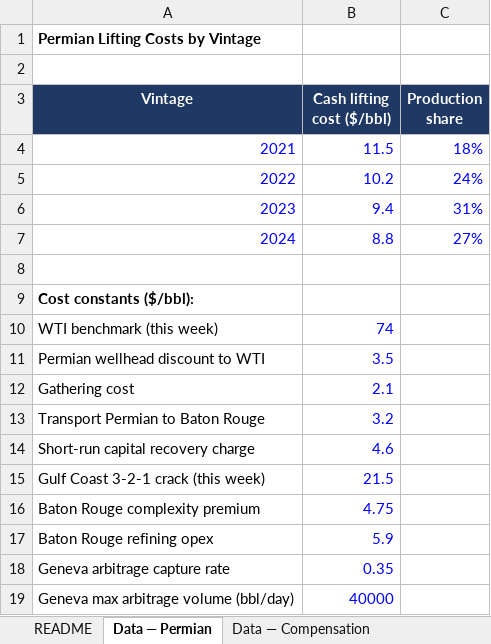
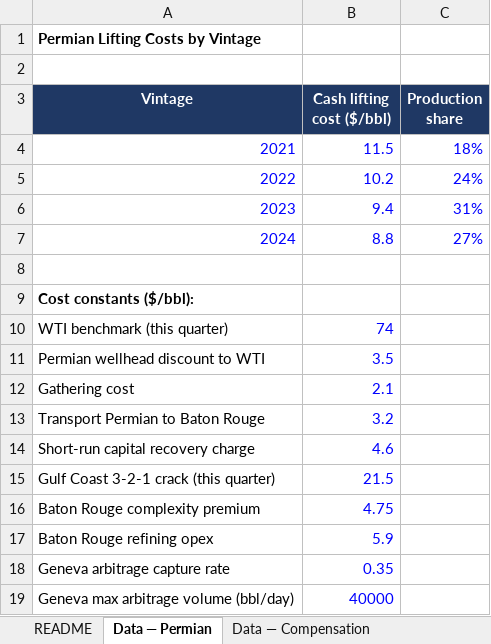
Before and after one commit to OneSmarterInc/flexee-economics, an Excel workbook: packages/content/exhibits/q4/halden-q4-crude-price.xlsx, sheet Data — Permian, drawn as a sheet; values as stored, in another font and other column widths than the file's, no borders; the diff names each change by its address in the sheet, - before the commit and + after, or states it on an @@ line.

```diff
--- a/packages/content/exhibits/q4/halden-q4-crude-price.xlsx (sheet Data — Permian)
+++ b/packages/content/exhibits/q4/halden-q4-crude-price.xlsx (sheet Data — Permian)
-A10 (Vintage): WTI benchmark (this week)
+A10 (Vintage): WTI benchmark (this quarter)
-A15 (Vintage): Gulf Coast 3-2-1 crack (this week)
+A15 (Vintage): Gulf Coast 3-2-1 crack (this quarter)
```
Also changed, not shown: sheet Worked Example, sheet Your Analysis, sheet README, packages/content/exhibits/q1/halden-q1-asset-register.xlsx, packages/content/exhibits/q2/halden-q2-station-prices.xlsx, 3 other files.
